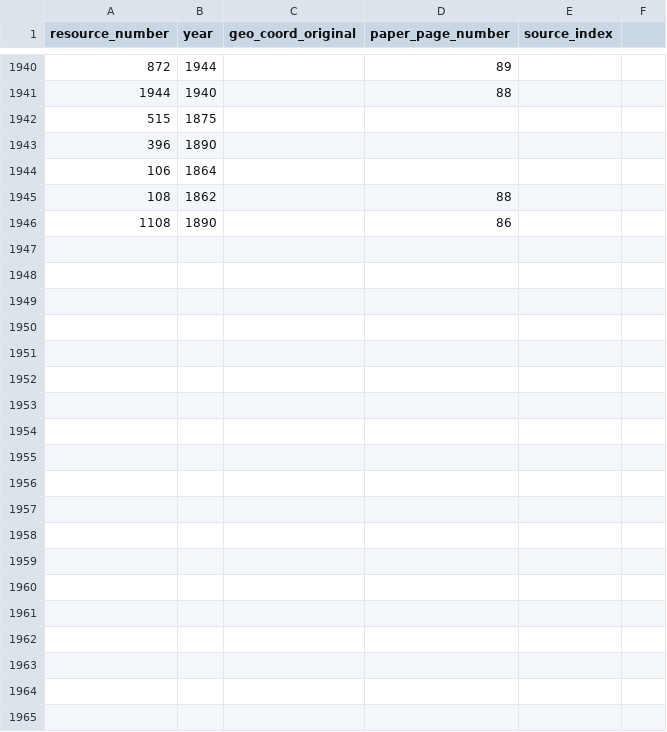
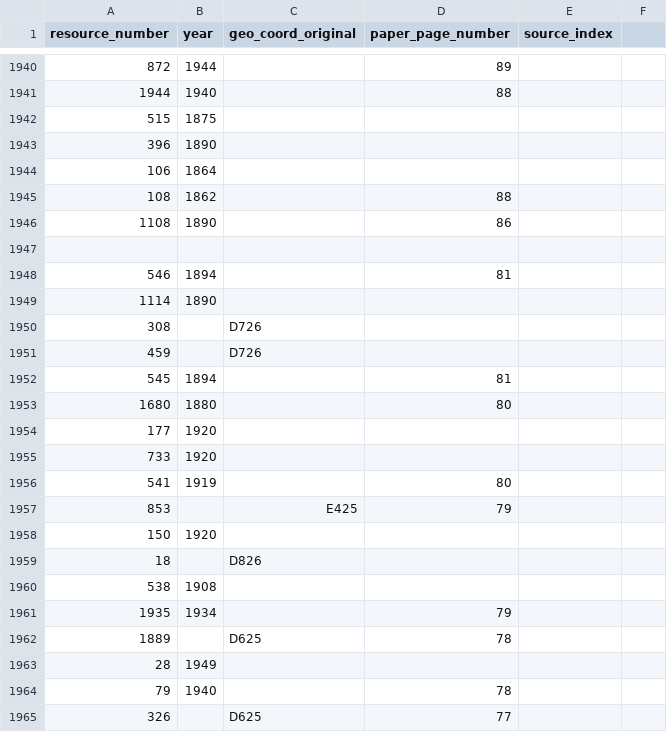
Before and after one commit to jeffb4real/SLHPA-Web-App, a CSV file: mysite/slhpa/static/slhpa/data/transcribed.csv, drawn as a sheet; only a part is shown, gaps mark what is left out; the diff covers the shown part only.

Commit message:
Pages 73-86.

```diff
--- a/mysite/slhpa/static/slhpa/data/transcribed.csv
+++ b/mysite/slhpa/static/slhpa/data/transcribed.csv
@@ -1946 +1946,20 @@ resource_number,year,geo_coord_original,paper_page_number,source_index
 1108,1890,,86,
+
+546,1894,,81,
+1114,1890,,,
+308,,D726,,
+459,,D726,,
+545,1894,,81,
+1680,1880,,80,
+177,1920,,,
+733,1920,,,
+541,1919,,80,
+853,,E425,79,
+150,1920,,,
+18,,D826,,
+538,1908,,,
+1935,1934,,79,
+1889,,D625,78,
+28,1949,,,
+79,1940,,78,
+326,,D625,77,
```
Also changed, not shown: 21 added rows elsewhere in this file.
